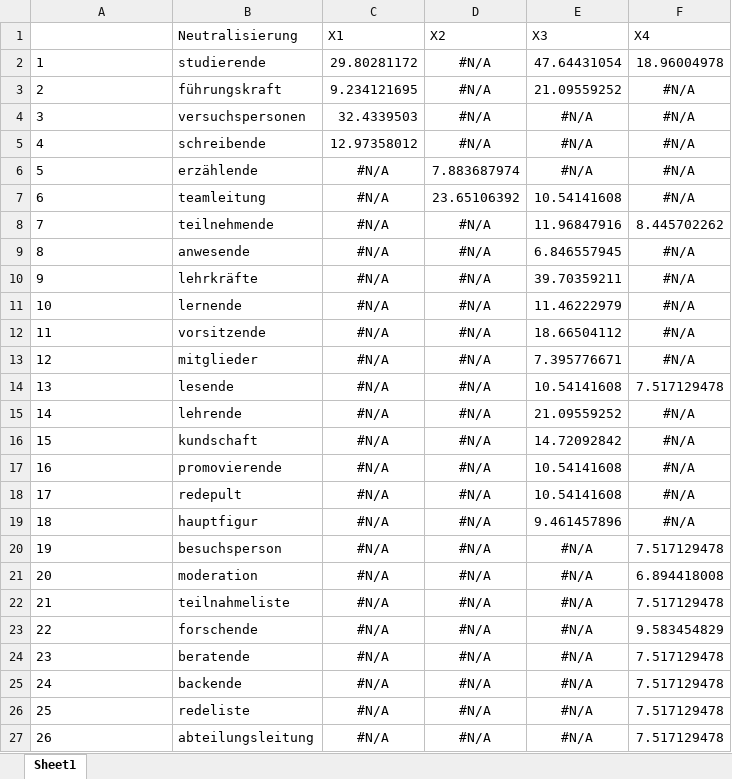
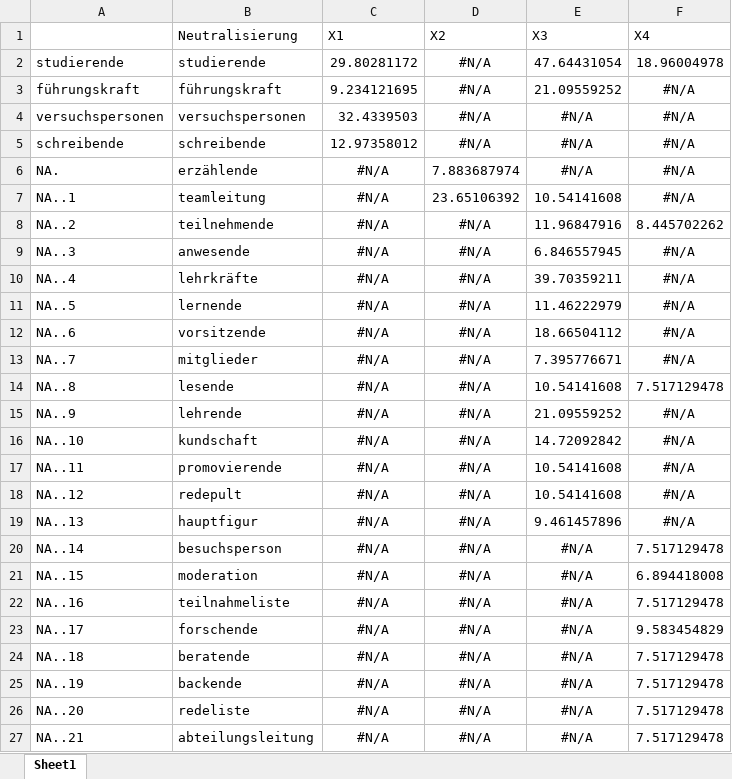
Before and after one commit to cariahmarey/Gendersensible-Sprache-in-den-Medien, an Excel workbook: counts_loglikelihood_filter1.xlsx, sheet Sheet1, drawn as a sheet; values as stored, in another font and other column widths than the file's, no borders; the diff names each change by its address in the sheet, - before the commit and + after, or states it on an @@ line.

```diff
--- a/counts_loglikelihood_filter1.xlsx (sheet Sheet1)
+++ b/counts_loglikelihood_filter1.xlsx (sheet Sheet1)
-A2: 1
+A2: studierende
-A3: 2
+A3: führungskraft
-A4: 3
+A4: versuchspersonen
-A5: 4
+A5: schreibende
-A6: 5
+A6: NA.
-A7: 6
+A7: NA..1
-A8: 7
+A8: NA..2
-A9: 8
+A9: NA..3
-A10: 9
+A10: NA..4
-A11: 10
+A11: NA..5
-A12: 11
+A12: NA..6
-A13: 12
+A13: NA..7
-A14: 13
+A14: NA..8
-A15: 14
+A15: NA..9
-A16: 15
+A16: NA..10
-A17: 16
+A17: NA..11
-A18: 17
+A18: NA..12
-A19: 18
+A19: NA..13
-A20: 19
+A20: NA..14
-A21: 20
+A21: NA..15
-A22: 21
+A22: NA..16
-A23: 22
+A23: NA..17
-A24: 23
+A24: NA..18
-A25: 24
+A25: NA..19
-A26: 25
+A26: NA..20
-A27: 26
+A27: NA..21
```
Also changed, not shown: counts_loglikelihood_filter2.xlsx, counts_loglikelihood_filter3.xlsx, 12 other files.
